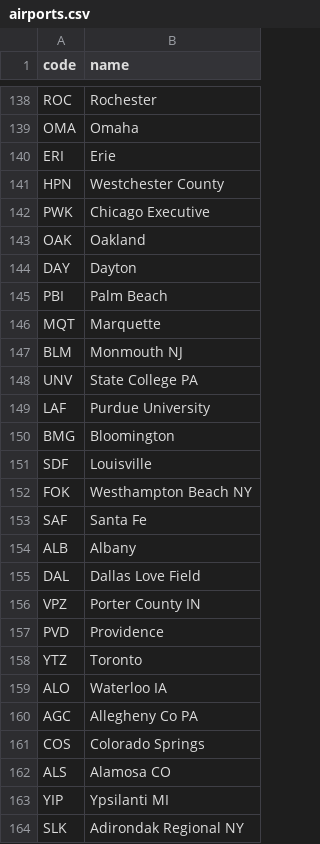
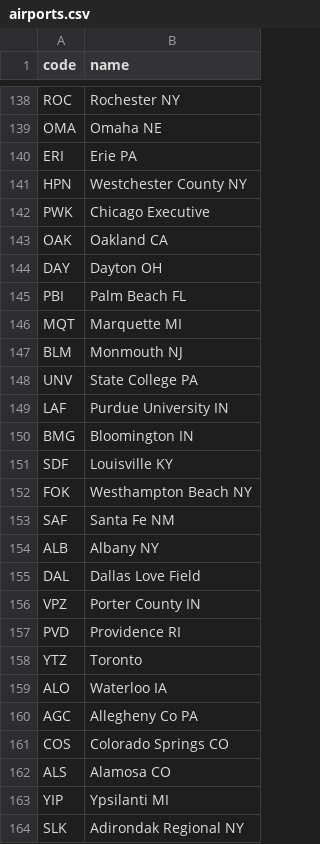
Before and after one commit to kds54/MMM-Planefinder, a CSV file: airports.csv, drawn as a sheet; only a part is shown, gaps mark what is left out; the diff covers the shown part only; the diff names each change by its address in the sheet, - before the commit and + after, or states it on an @@ line.

```diff
--- a/airports.csv
+++ b/airports.csv
-B138 (name): Rochester
+B138 (name): Rochester NY
-B139 (name): Omaha
+B139 (name): Omaha NE
-B140 (name): Erie
+B140 (name): Erie PA
-B141 (name): Westchester County
+B141 (name): Westchester County NY
-B143 (name): Oakland
+B143 (name): Oakland CA
-B144 (name): Dayton
+B144 (name): Dayton OH
-B145 (name): Palm Beach
+B145 (name): Palm Beach FL
-B146 (name): Marquette
+B146 (name): Marquette MI
-B149 (name): Purdue University
+B149 (name): Purdue University IN
-B150 (name): Bloomington
+B150 (name): Bloomington IN
-B151 (name): Louisville
+B151 (name): Louisville KY
-B153 (name): Santa Fe
+B153 (name): Santa Fe NM
-B154 (name): Albany
+B154 (name): Albany NY
-B157 (name): Providence
+B157 (name): Providence RI
-B161 (name): Colorado Springs
+B161 (name): Colorado Springs CO
```
Also changed, not shown: 60 edited cells elsewhere in this file.
